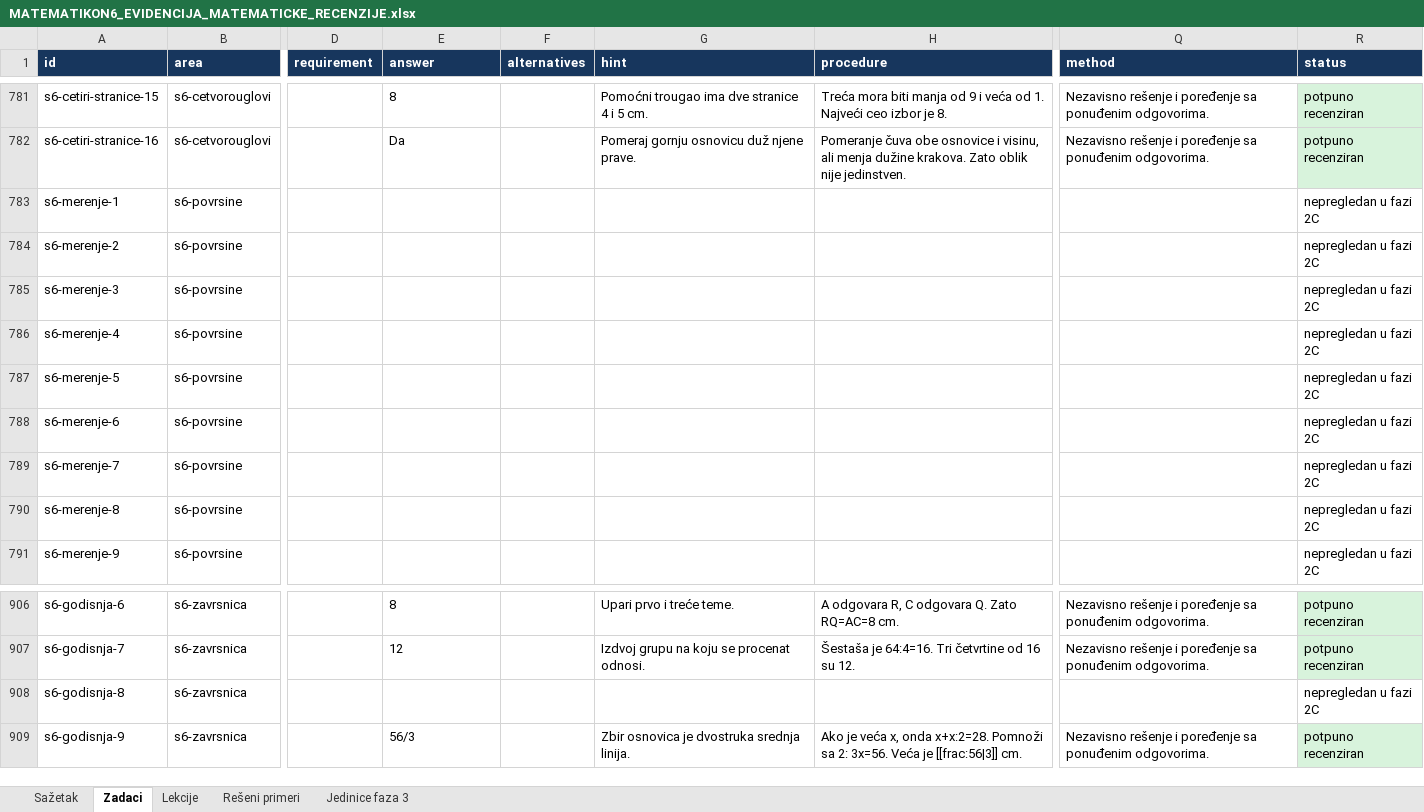
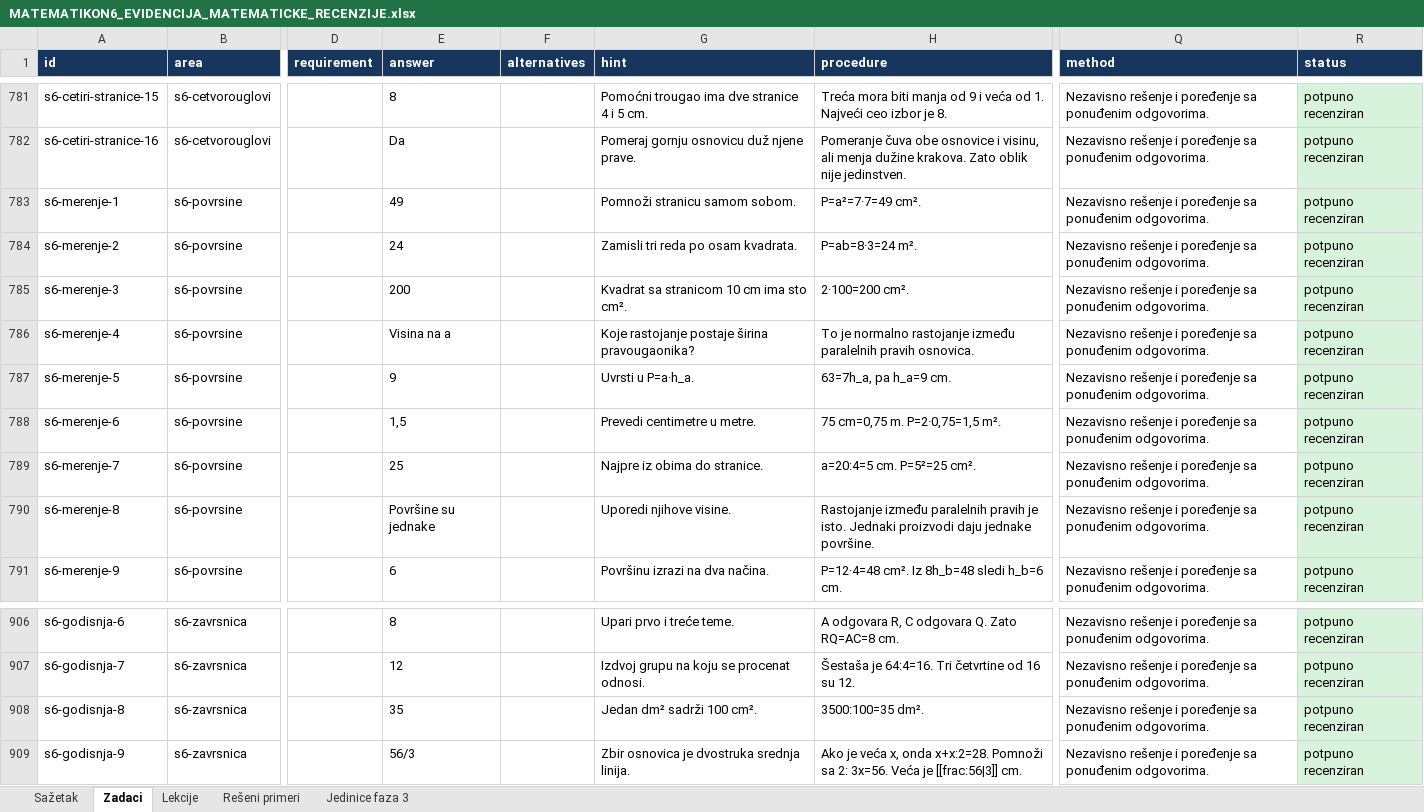
Before and after one commit to Milosprofessor/matematikon6-8, an Excel workbook: MATEMATIKON6_EVIDENCIJA_MATEMATICKE_RECENZIJE.xlsx, sheet Zadaci, drawn as a sheet; only a part is shown, gaps mark what is left out; values as stored, in another font and other column widths than the file's, no borders; table styles not drawn; the diff covers the shown part only; the diff names each change by its address in the sheet, - before the commit and + after, or states it on an @@ line.

```diff
--- a/MATEMATIKON6_EVIDENCIJA_MATEMATICKE_RECENZIJE.xlsx (sheet Zadaci)
+++ b/MATEMATIKON6_EVIDENCIJA_MATEMATICKE_RECENZIJE.xlsx (sheet Zadaci)
-E783 (answer): (empty)
+E783 (answer): 49
-G783 (hint): (empty)
+G783 (hint): Pomnoži stranicu samom sobom.
-H783 (procedure): (empty)
+H783 (procedure): P=a²=7·7=49 cm².
-Q783:Q791 (method): (empty)
+Q783:Q791 (method): Nezavisno rešenje i poređenje sa ponuđenim odgovorima.
-R783:R791 (status): nepregledan u fazi 2C
+R783:R791 (status): potpuno recenziran
-R783:R791 fill: none
+R783:R791 fill: #D8F3DC
-E784 (answer): (empty)
+E784 (answer): 24
-G784 (hint): (empty)
+G784 (hint): Zamisli tri reda po osam kvadrata.
-H784 (procedure): (empty)
+H784 (procedure): P=ab=8·3=24 m².
-E785 (answer): (empty)
+E785 (answer): 200
-G785 (hint): (empty)
+G785 (hint): Kvadrat sa stranicom 10 cm ima sto cm².
-H785 (procedure): (empty)
+H785 (procedure): 2·100=200 cm².
-E786 (answer): (empty)
+E786 (answer): Visina na a
-G786 (hint): (empty)
+G786 (hint): Koje rastojanje postaje širina pravougaonika?
-H786 (procedure): (empty)
+H786 (procedure): To je normalno rastojanje između paralelnih pravih osnovica.
-E787 (answer): (empty)
+E787 (answer): 9
-G787 (hint): (empty)
+G787 (hint): Uvrsti u P=a·h_a.
-H787 (procedure): (empty)
+H787 (procedure): 63=7h_a, pa h_a=9 cm.
-E788 (answer): (empty)
+E788 (answer): 1,5
-G788 (hint): (empty)
+G788 (hint): Prevedi centimetre u metre.
-H788 (procedure): (empty)
+H788 (procedure): 75 cm=0,75 m. P=2·0,75=1,5 m².
-E789 (answer): (empty)
+E789 (answer): 25
-G789 (hint): (empty)
+G789 (hint): Najpre iz obima do stranice.
-H789 (procedure): (empty)
+H789 (procedure): a=20:4=5 cm. P=5²=25 cm².
-E790 (answer): (empty)
+E790 (answer): Površine su jednake
-G790 (hint): (empty)
+G790 (hint): Uporedi njihove visine.
-H790 (procedure): (empty)
+H790 (procedure): Rastojanje između paralelnih pravih je isto. Jednaki proizvodi daju jednake površine.
-E791 (answer): (empty)
+E791 (answer): 6
-G791 (hint): (empty)
+G791 (hint): Površinu izrazi na dva načina.
-H791 (procedure): (empty)
+H791 (procedure): P=12·4=48 cm². Iz 8h_b=48 sledi h_b=6 cm.
-E908 (answer): (empty)
+E908 (answer): 35
-G908 (hint): (empty)
+G908 (hint): Jedan dm² sadrži 100 cm².
-H908 (procedure): (empty)
+H908 (procedure): 3500:100=35 dm².
-Q908 (method): (empty)
+Q908 (method): Nezavisno rešenje i poređenje sa ponuđenim odgovorima.
-R908 (status): nepregledan u fazi 2C
+R908 (status): potpuno recenziran
-R908 fill: none
+R908 fill: #D8F3DC
```
Also changed, not shown: 40 edited cells and cell formats elsewhere in this sheet, sheet Sažetak, sheet Rešeni primeri, sheet Lekcije, MATEMATIKON6_8_MATRICA_NASTAVNIH_ISHODA_FAZA_2.xlsx, MATEMATIKON6_8_REGISTAR_GRESAKA_FAZA_2.xlsx, 10 other files.
